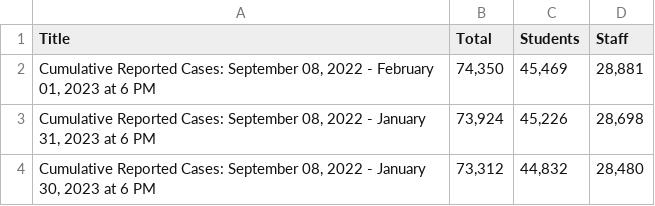
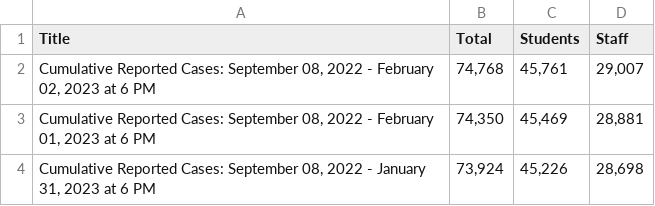
Before and after one commit to pressnyc/nyc-doe-covid-interventions, a CSV file: csv/confirmed-cases-cumulative.csv, drawn as a sheet; only a part is shown; the shorter side is filled out with more unchanged rows.

```diff
--- a/csv/confirmed-cases-cumulative.csv
+++ b/csv/confirmed-cases-cumulative.csv
@@ -1,2 +1,3 @@
 Title,Total,Students,Staff
+"Cumulative Reported Cases: September 08, 2022 - February 02, 2023 at 6 PM","74,768","45,761","29,007"
 "Cumulative Reported Cases: September 08, 2022 - February 01, 2023 at 6 PM","74,350","45,469","28,881"
```
Also changed, not shown: csv/actions-charter.csv, csv/actions.csv, 1 other file.
